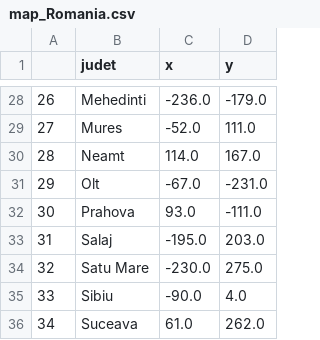
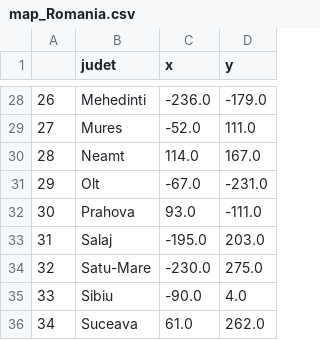
Before and after one commit to cadfrunze/quiz-game-judete-Romania, a CSV file: map_Romania.csv, drawn as a sheet; only a part is shown, gaps mark what is left out.

```diff
--- a/map_Romania.csv
+++ b/map_Romania.csv
@@ -33,3 +33,3 @@
 31,Salaj,-195.0,203.0
-32,Satu Mare,-230.0,275.0
+32,Satu-Mare,-230.0,275.0
 33,Sibiu,-90.0,4.0
```
Also changed, not shown: 2 other files.
